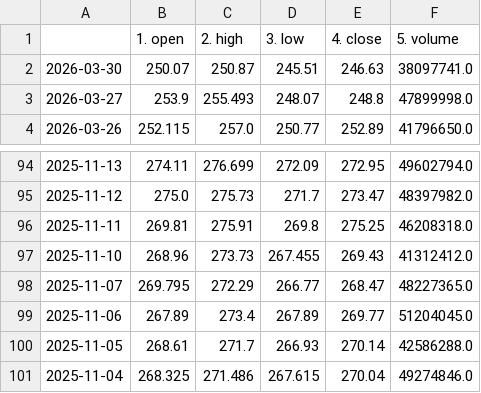
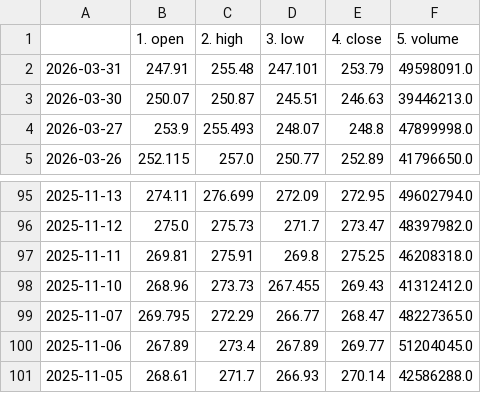
Before and after one commit to Data-Science-Projekt/Data_Science_Projekt_new, a CSV file: data/stock_AAPL.csv, drawn as a sheet; only a part is shown, gaps mark what is left out.

```diff
--- a/data/stock_AAPL.csv
+++ b/data/stock_AAPL.csv
@@ -1,3 +1,4 @@
 ,1. open,2. high,3. low,4. close,5. volume
-2026-03-30,250.07,250.87,245.51,246.63,38097741.0
+2026-03-31,247.91,255.48,247.101,253.79,49598091.0
+2026-03-30,250.07,250.87,245.51,246.63,39446213.0
 2026-03-27,253.9,255.493,248.07,248.8,47899998.0
@@ -100,2 +101 @@
 2025-11-05,268.61,271.7,266.93,270.14,42586288.0
-2025-11-04,268.325,271.486,267.615,270.04,49274846.0
```
Also changed, not shown: data/macro_vix.csv, data/stock_BAC.csv, 4 other files.
